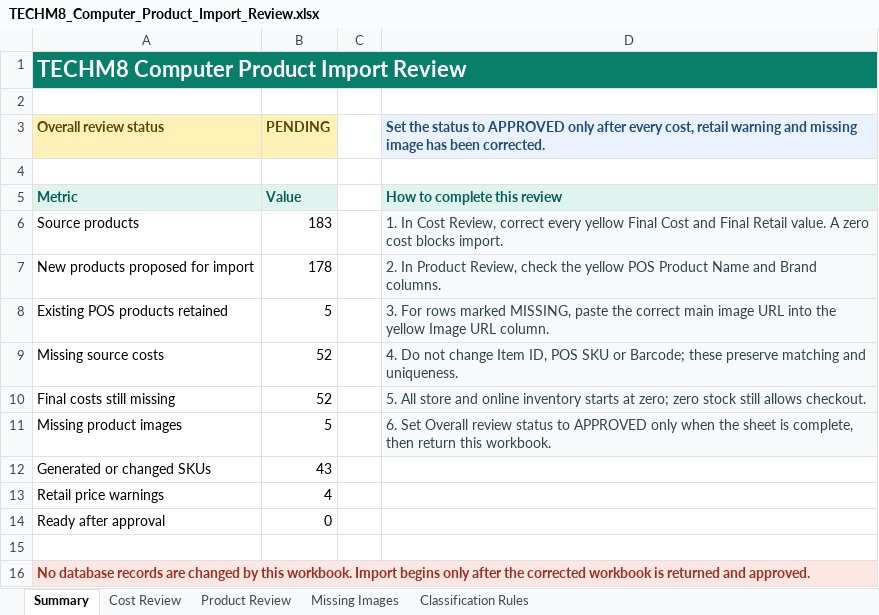
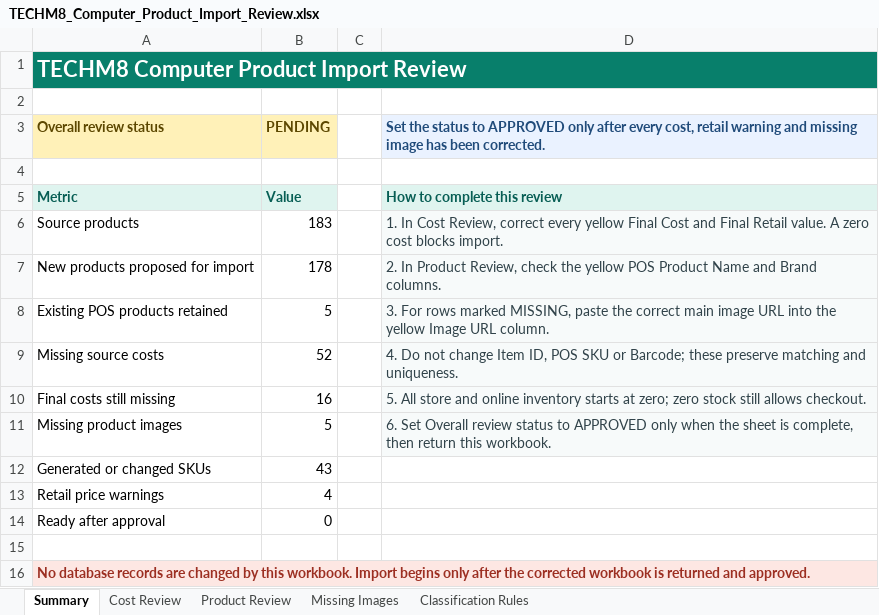
Before and after one commit to bowenmiao-tech/TECHM8-PRICE-LIST, an Excel workbook: outputs/computer-product-catalog-review-20260809/TECHM8_Computer_Product_Import_Review.xlsx, sheet Summary, drawn as a sheet; values as stored, in another font and other column widths than the file's, no borders; the diff names each change by its address in the sheet, - before the commit and + after, or states it on an @@ line.

```diff
--- a/outputs/computer-product-catalog-review-20260809/TECHM8_Computer_Product_Import_Review.xlsx (sheet Summary)
+++ b/outputs/computer-product-catalog-review-20260809/TECHM8_Computer_Product_Import_Review.xlsx (sheet Summary)
-B10 (PENDING): 52
+B10 (PENDING): 16
```
Also changed, not shown: sheet Product Review, sheet Cost Review, 5 other files.
